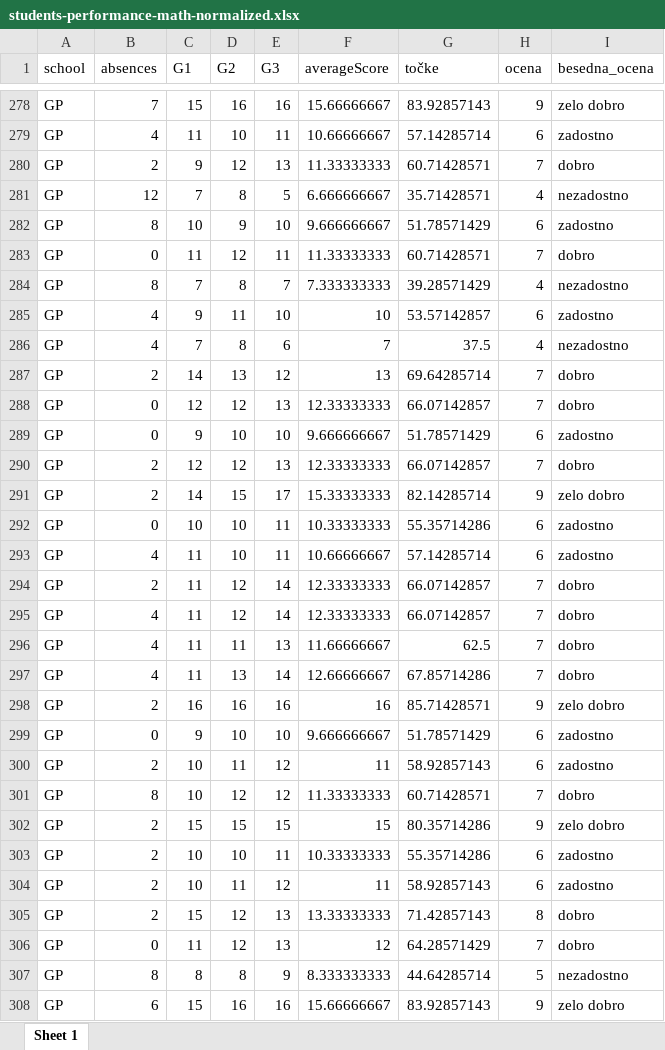
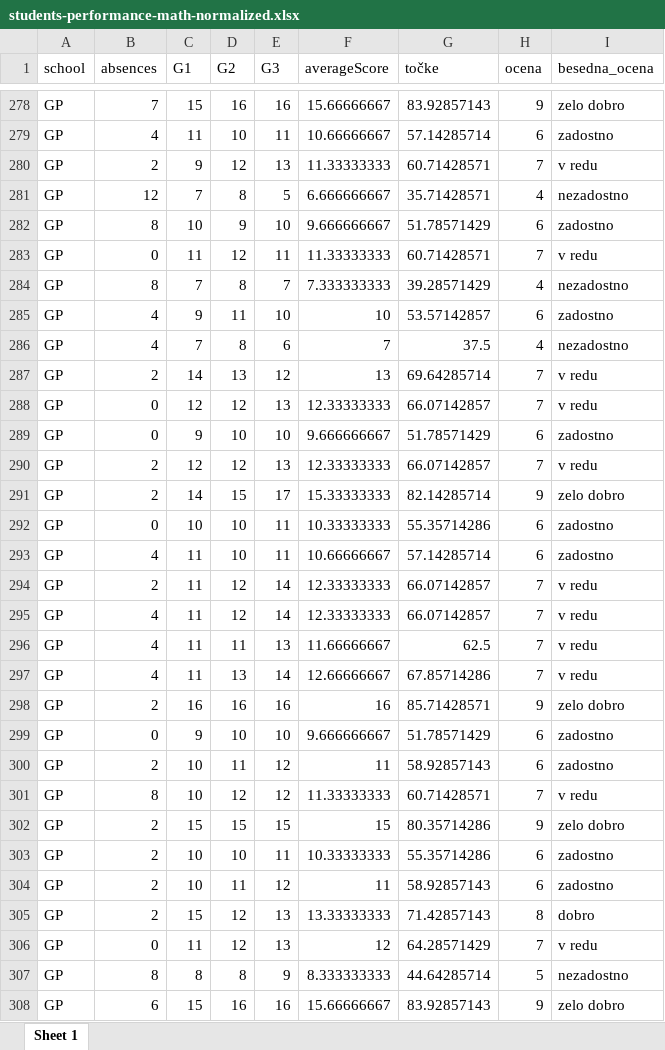
Before and after one commit to bstatcomp/urejanje-podatkov, an Excel workbook: test-script/data-raw/students-performance-math-normalized.xlsx, sheet Sheet 1, drawn as a sheet; only a part is shown, gaps mark what is left out; values as stored, in another font and other column widths than the file's, no borders; the diff covers the shown part only; the diff names each change by its address in the sheet, - before the commit and + after, or states it on an @@ line.

```diff
--- a/test-script/data-raw/students-performance-math-normalized.xlsx (sheet Sheet 1)
+++ b/test-script/data-raw/students-performance-math-normalized.xlsx (sheet Sheet 1)
-I280 (besedna_ocena): dobro
+I280 (besedna_ocena): v redu
-I283 (besedna_ocena): dobro
+I283 (besedna_ocena): v redu
-I287:I288 (besedna_ocena): dobro
+I287:I288 (besedna_ocena): v redu
-I290 (besedna_ocena): dobro
+I290 (besedna_ocena): v redu
-I294:I297 (besedna_ocena): dobro
+I294:I297 (besedna_ocena): v redu
-I301 (besedna_ocena): dobro
+I301 (besedna_ocena): v redu
-I306 (besedna_ocena): dobro
+I306 (besedna_ocena): v redu
```
Also changed, not shown: 162 edited cells elsewhere in this sheet, test-script/data-raw/samo-ocene-math.xlsx, 6 other files.
